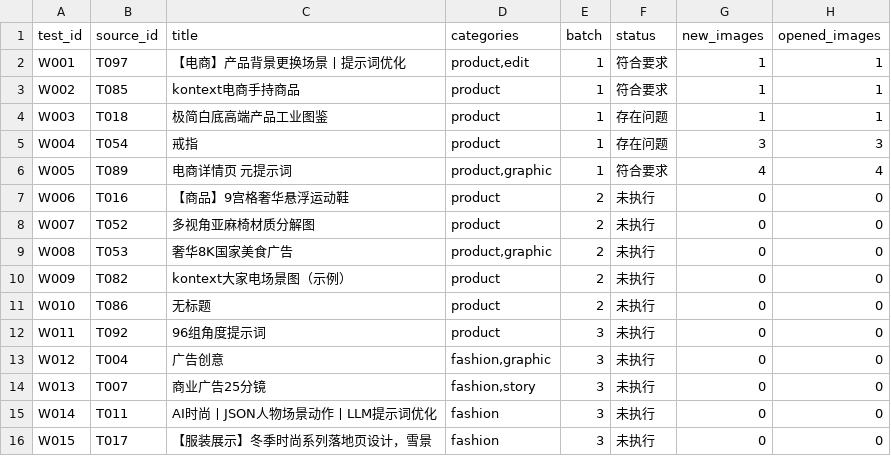
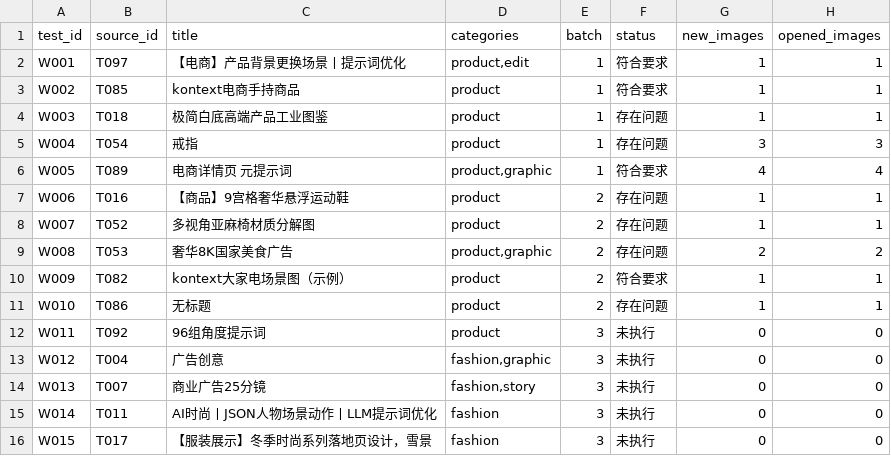
Before and after one commit to laoxuaichirou/prompt, a CSV file: delivery/workbench-tests-20261019/测试清单.csv, drawn as a sheet; only a part is shown.

```diff
--- a/delivery/workbench-tests-20261019/测试清单.csv
+++ b/delivery/workbench-tests-20261019/测试清单.csv
@@ -6,7 +6,7 @@ W004,T054,戒指,product,1,存在问题,3,3
 W005,T089,电商详情页 元提示词,"product,graphic",1,符合要求,4,4
-W006,T016,【商品】9宫格奢华悬浮运动鞋,product,2,未执行,0,0
-W007,T052,多视角亚麻椅材质分解图,product,2,未执行,0,0
-W008,T053,奢华8K国家美食广告,"product,graphic",2,未执行,0,0
-W009,T082,kontext大家电场景图（示例）,product,2,未执行,0,0
-W010,T086,无标题,product,2,未执行,0,0
+W006,T016,【商品】9宫格奢华悬浮运动鞋,product,2,存在问题,1,1
+W007,T052,多视角亚麻椅材质分解图,product,2,存在问题,1,1
+W008,T053,奢华8K国家美食广告,"product,graphic",2,存在问题,2,2
+W009,T082,kontext大家电场景图（示例）,product,2,符合要求,1,1
+W010,T086,无标题,product,2,存在问题,1,1
 W011,T092,96组角度提示词,product,3,未执行,0,0
```
Also changed, not shown: 30 other files.
